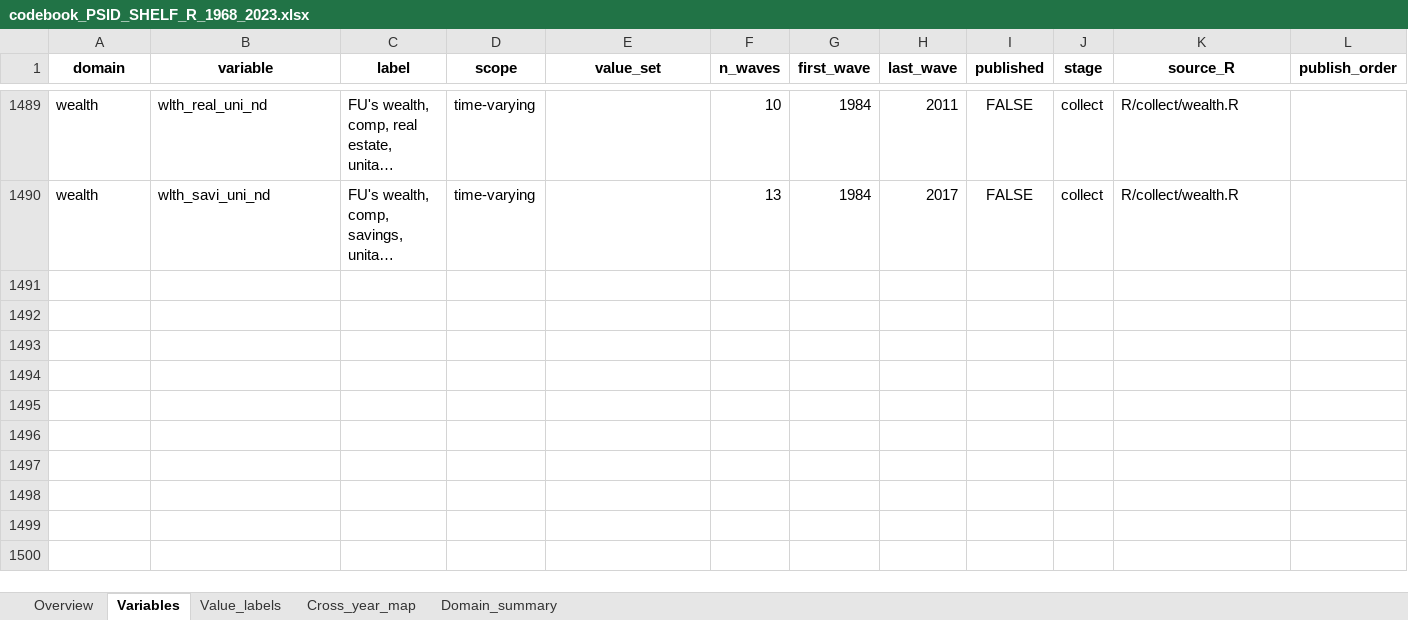
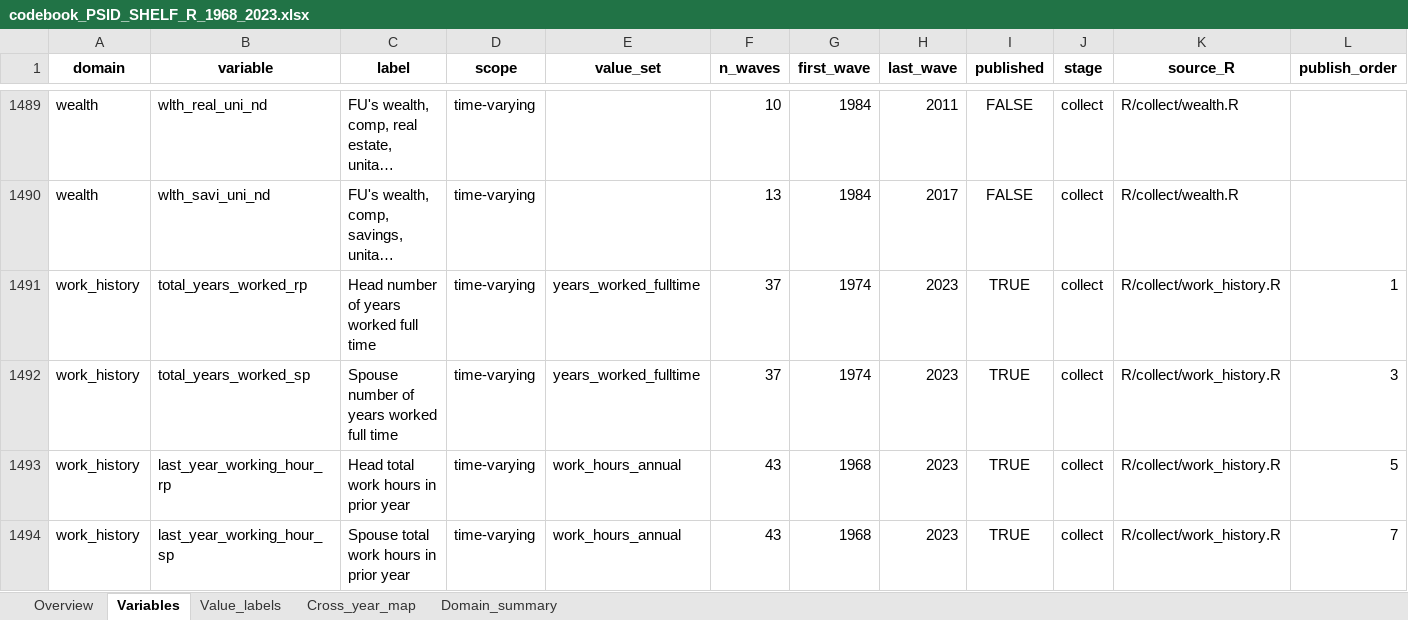
Before and after one commit to enesn/us-psid-shelf-r, an Excel workbook: metadata/codebook_PSID_SHELF_R_1968_2023.xlsx, sheet Variables, drawn as a sheet; only a part is shown, gaps mark what is left out; long unchanged cells end in …; values as stored, in another font and other column widths than the file's, no borders; the diff names each change by its address in the sheet, - before the commit and + after, or states it on an @@ line.

```diff
--- a/metadata/codebook_PSID_SHELF_R_1968_2023.xlsx (sheet Variables)
+++ b/metadata/codebook_PSID_SHELF_R_1968_2023.xlsx (sheet Variables)
+row 1491: work_history | total_years_worked_rp | Head number of years worked full time | time-varying | years_worked_fulltime | 37 | 1974 | 2023 | TRUE | collect | R/collect/work_history.R | 1
+row 1492: work_history | total_years_worked_sp | Spouse number of years worked full time | time-varying | years_worked_fulltime | 37 | 1974 | 2023 | TRUE | collect | R/collect/work_history.R | 3
+row 1493: work_history | last_year_working_hour_rp | Head total work hours in prior year | time-varying | work_hours_annual | 43 | 1968 | 2023 | TRUE | collect | R/collect/work_history.R | 5
+row 1494: work_history | last_year_working_hour_sp | Spouse total work hours in prior year | time-varying | work_hours_annual | 43 | 1968 | 2023 | TRUE | collect | R/collect/work_history.R | 7
```
Also changed, not shown: sheet Cross_year_map, sheet Value_labels, sheet Domain_summary, sheet Overview, 3 other files.
